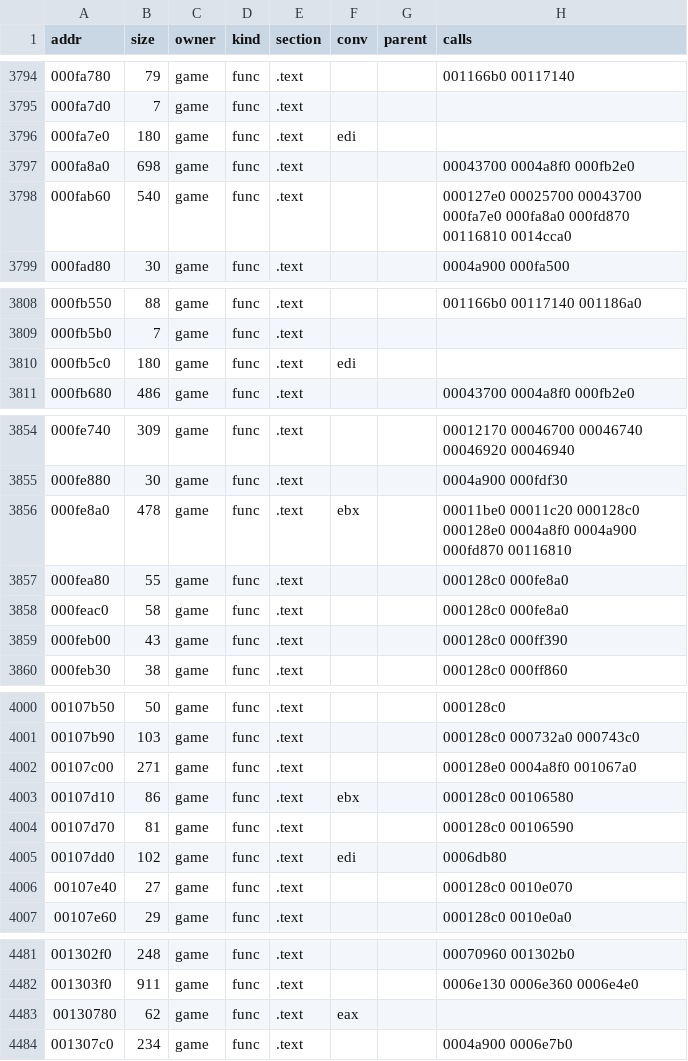
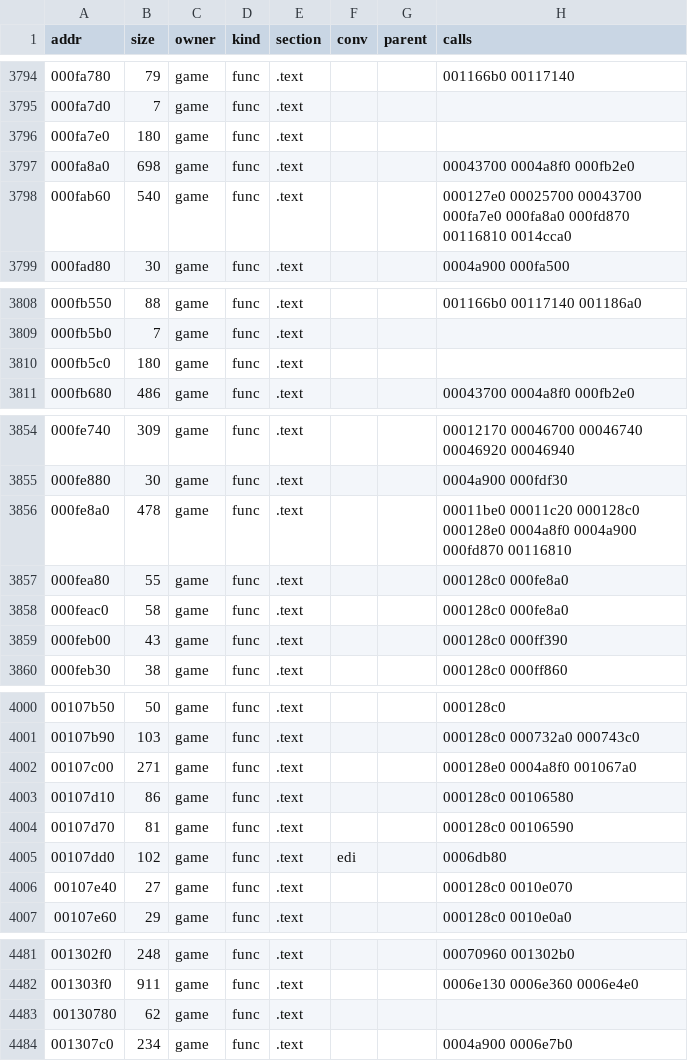
Before and after one commit to andrewnakas/jsrf-decomp, a CSV file: config/functions.csv, drawn as a sheet; only a part is shown, gaps mark what is left out; the diff covers the shown part only.

```diff
--- a/config/functions.csv
+++ b/config/functions.csv
@@ -3795,3 +3795,3 @@ addr,size,owner,kind,section,conv,parent,calls
 000fa7d0,7,game,func,.text,,,
-000fa7e0,180,game,func,.text,edi,,
+000fa7e0,180,game,func,.text,,,
 000fa8a0,698,game,func,.text,,,00043700 0004a8f0 000fb2e0
@@ -3809,3 +3809,3 @@ addr,size,owner,kind,section,conv,parent,calls
 000fb5b0,7,game,func,.text,,,
-000fb5c0,180,game,func,.text,edi,,
+000fb5c0,180,game,func,.text,,,
 000fb680,486,game,func,.text,,,00043700 0004a8f0 000fb2e0
@@ -3855,3 +3855,3 @@ addr,size,owner,kind,section,conv,parent,calls
 000fe880,30,game,func,.text,,,0004a900 000fdf30
-000fe8a0,478,game,func,.text,ebx,,00011be0 00011c20 000128c0 000128e0 0004a8f0 0004a900 000fd870 00116810
+000fe8a0,478,game,func,.text,,,00011be0 00011c20 000128c0 000128e0 0004a8f0 0004a900 000fd870 00116810
 000fea80,55,game,func,.text,,,000128c0 000fe8a0
@@ -4002,3 +4002,3 @@ addr,size,owner,kind,section,conv,parent,calls
 00107c00,271,game,func,.text,,,000128e0 0004a8f0 001067a0
-00107d10,86,game,func,.text,ebx,,000128c0 00106580
+00107d10,86,game,func,.text,,,000128c0 00106580
 00107d70,81,game,func,.text,,,000128c0 00106590
@@ -4482,3 +4482,3 @@ addr,size,owner,kind,section,conv,parent,calls
 001303f0,911,game,func,.text,,,0006e130 0006e360 0006e4e0
-00130780,62,game,func,.text,eax,,
+00130780,62,game,func,.text,,,
 001307c0,234,game,func,.text,,,0004a900 0006e7b0
```
Also changed, not shown: 19 edited cells elsewhere in this file, 2 other files.
